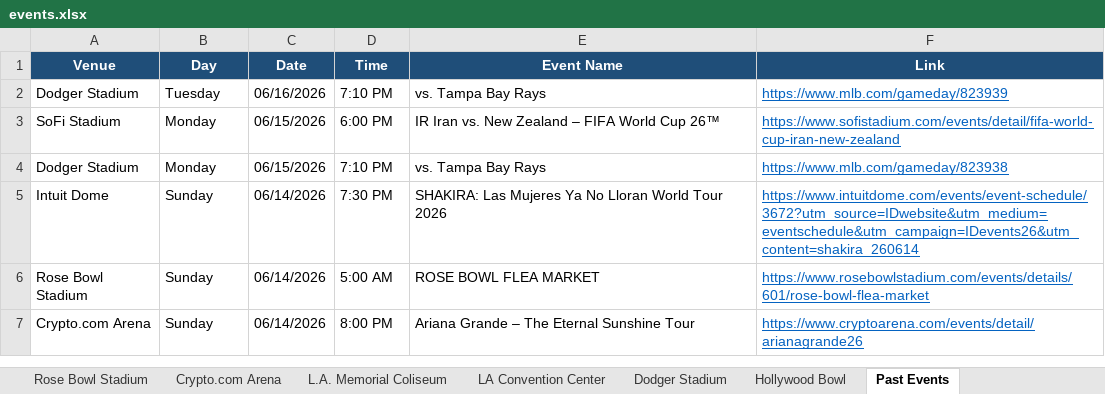
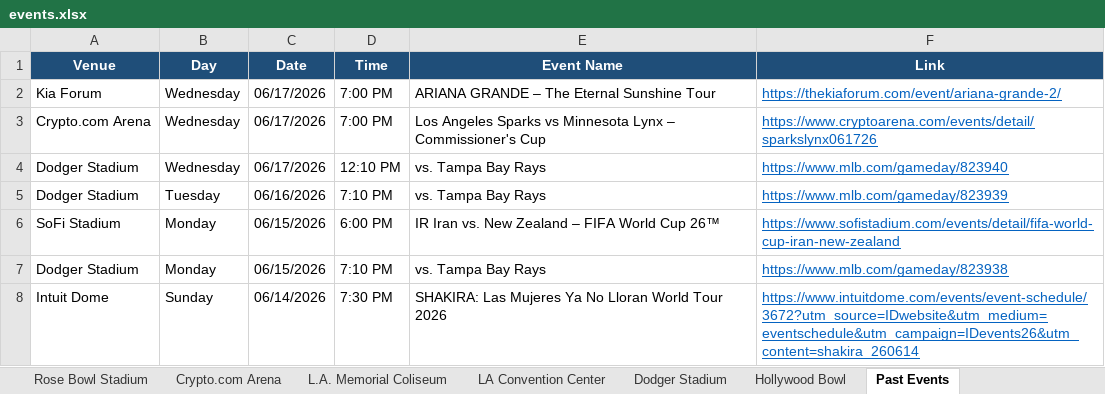
Before and after one commit to hannahlee-vzw/southern_california_events, an Excel workbook: docs/events.xlsx, sheet Past Events, drawn as a sheet; only a part is shown; the shorter side is filled out with more unchanged rows; values as stored, in another font and other column widths than the file's, no borders; the diff names each change by its address in the sheet, - before the commit and + after, or states it on an @@ line.

```diff
--- a/docs/events.xlsx (sheet Past Events)
+++ b/docs/events.xlsx (sheet Past Events)
+row 2: Kia Forum | Wednesday | 06/17/2026 | 7:00 PM | ARIANA GRANDE – The Eternal Sunshine Tour | https://thekiaforum.com/event/ariana-grande-2/
+row 3: Crypto.com Arena | Wednesday | 06/17/2026 | 7:00 PM | Los Angeles Sparks vs Minnesota Lynx – Commissioner's Cup | https://www.cryptoarena.com/events/detail/sparkslynx061726
+row 4: Dodger Stadium | Wednesday | 06/17/2026 | 12:10 PM | vs. Tampa Bay Rays | https://www.mlb.com/gameday/823940
```
Also changed, not shown: sheet Rose Bowl Stadium, sheet Crypto.com Arena, sheet LA Convention Center, sheet Dodger Stadium, sheet SoFi Stadium, sheet Intuit Dome, 1 more sheet, 3 other files.
